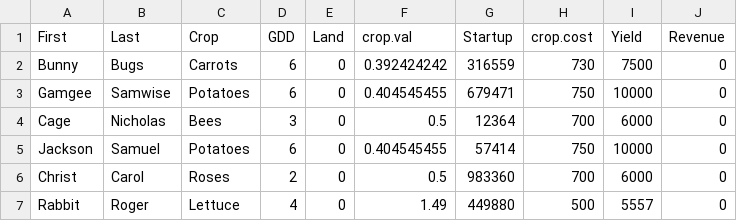
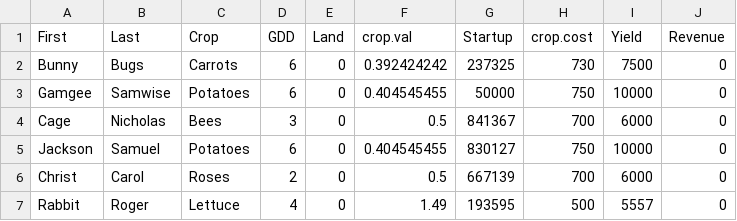
Before and after one commit to hauschner/RDADA, a CSV file: Applicant Assessment.csv, drawn as a sheet.

Commit message:
Add files via upload

```diff
--- a/Applicant Assessment.csv
+++ b/Applicant Assessment.csv
@@ -1,7 +1,7 @@
 First,Last,Crop,GDD,Land,crop.val,Startup,crop.cost,Yield,Revenue
-Bunny,Bugs,Carrots,6,0,0.392424242,316559,730,7500,0
-Gamgee,Samwise,Potatoes,6,0,0.404545455,679471,750,10000,0
-Cage,Nicholas,Bees,3,0,0.5,12364,700,6000,0
-Jackson,Samuel,Potatoes,6,0,0.404545455,57414,750,10000,0
-Christ,Carol,Roses,2,0,0.5,983360,700,6000,0
-Rabbit,Roger,Lettuce,4,0,1.49,449880,500,5557,0
+Bunny,Bugs,Carrots,6,0,0.392424242,237325,730,7500,0
+Gamgee,Samwise,Potatoes,6,0,0.404545455,50000,750,10000,0
+Cage,Nicholas,Bees,3,0,0.5,841367,700,6000,0
+Jackson,Samuel,Potatoes,6,0,0.404545455,830127,750,10000,0
+Christ,Carol,Roses,2,0,0.5,667139,700,6000,0
+Rabbit,Roger,Lettuce,4,0,1.49,193595,500,5557,0
```
